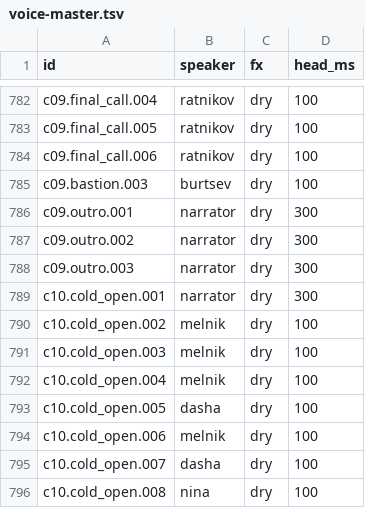
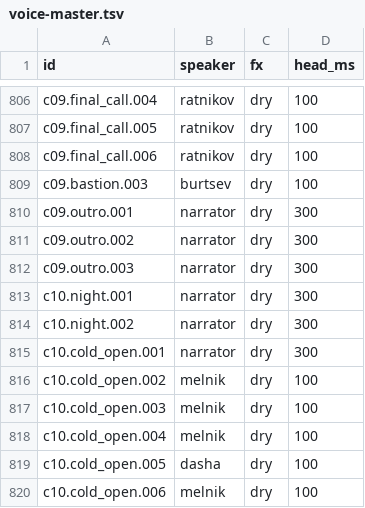
Before and after one commit to bbutterm/zerosql, a TSV file: docs/production/voice-master.tsv, drawn as a sheet; only a part is shown, gaps mark what is left out; the shorter side is filled out with more unchanged rows; the diff covers the shown part only; the diff names each change by its address in the sheet, - before the commit and + after, or states it on an @@ line.

```diff
--- a/docs/production/voice-master.tsv
+++ b/docs/production/voice-master.tsv
+row 813: c10.night.001 | narrator | dry | 300
+row 814: c10.night.002 | narrator | dry | 300
```
Also changed, not shown: 30 added rows elsewhere in this file, 40 other files.
